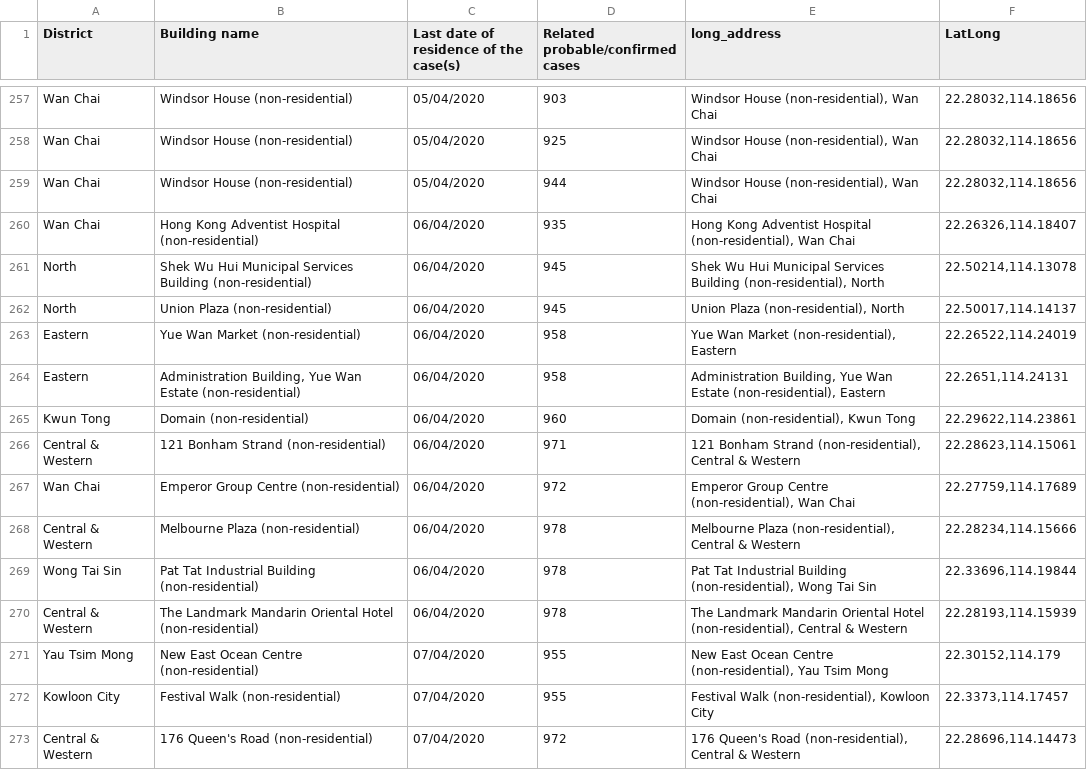
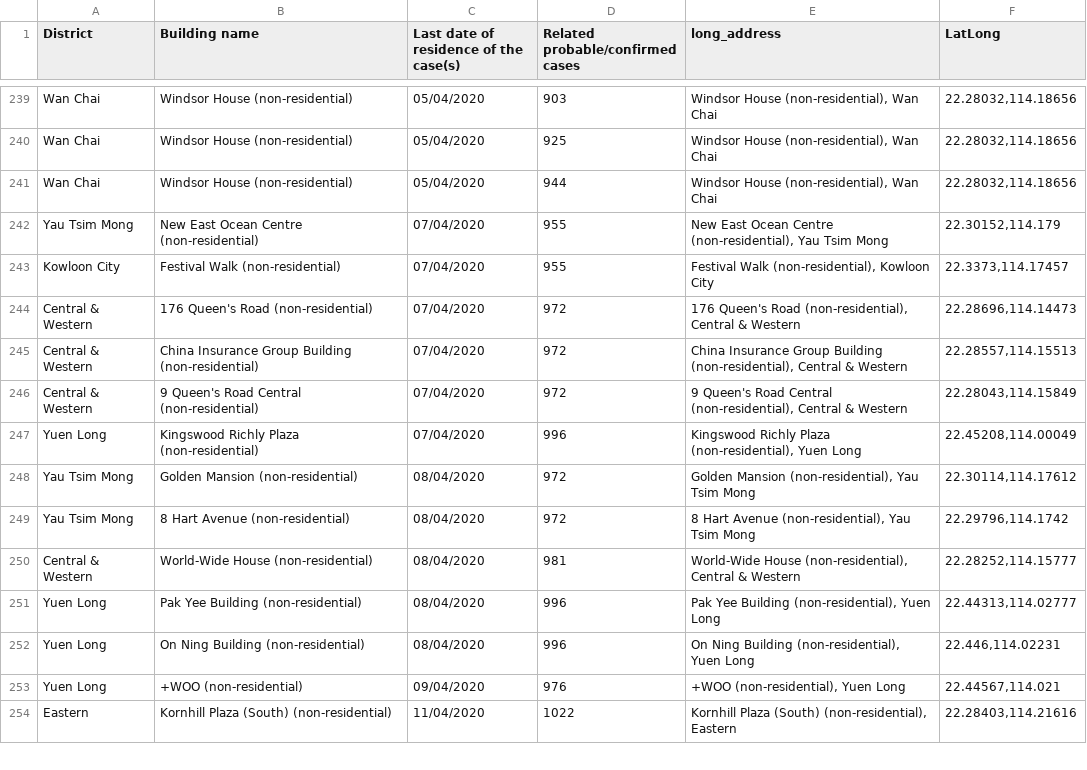
Before and after one commit to jerrypai0809/COVID_19, a CSV file: data/daily_hk_building.csv, drawn as a sheet; only a part is shown, gaps mark what is left out; the shorter side is filled out with more unchanged rows; the diff covers the shown part only; the diff names each change by its address in the sheet, - before the commit and + after, or states it on an @@ line.

```diff
--- a/data/daily_hk_building.csv
+++ b/data/daily_hk_building.csv
-row 260: Wan Chai | Hong Kong Adventist Hospital (non-residential) | 06/04/2020 | 935 | Hong Kong Adventist Hospital (non-residential), Wan Chai | 22.26326,114.18407
-row 261: North | Shek Wu Hui Municipal Services Building (non-residential) | 06/04/2020 | 945 | Shek Wu Hui Municipal Services Building (non-residential), North | 22.50214,114.13078
-row 262: North | Union Plaza (non-residential) | 06/04/2020 | 945 | Union Plaza (non-residential), North | 22.50017,114.14137
-row 263: Eastern | Yue Wan Market (non-residential) | 06/04/2020 | 958 | Yue Wan Market (non-residential), Eastern | 22.26522,114.24019
-row 264: Eastern | Administration Building, Yue Wan Estate (non-residential) | 06/04/2020 | 958 | Administration Building, Yue Wan Estate (non-residential), Eastern | 22.2651,114.24131
-row 265: Kwun Tong | Domain (non-residential) | 06/04/2020 | 960 | Domain (non-residential), Kwun Tong | 22.29622,114.23861
-row 266: Central & Western | 121 Bonham Strand (non-residential) | 06/04/2020 | 971 | 121 Bonham Strand (non-residential), Central & Western | 22.28623,114.15061
-row 267: Wan Chai | Emperor Group Centre (non-residential) | 06/04/2020 | 972 | Emperor Group Centre (non-residential), Wan Chai | 22.27759,114.17689
-row 268: Central & Western | Melbourne Plaza (non-residential) | 06/04/2020 | 978 | Melbourne Plaza (non-residential), Central & Western | 22.28234,114.15666
-row 269: Wong Tai Sin | Pat Tat Industrial Building (non-residential) | 06/04/2020 | 978 | Pat Tat Industrial Building (non-residential), Wong Tai Sin | 22.33696,114.19844
-row 270: Central & Western | The Landmark Mandarin Oriental Hotel (non-residential) | 06/04/2020 | 978 | The Landmark Mandarin Oriental Hotel (non-residential), Central & Western | 22.28193,114.15939
```
Also changed, not shown: 18 removed rows elsewhere in this file, data/daily_infected_pub_trans.csv.
